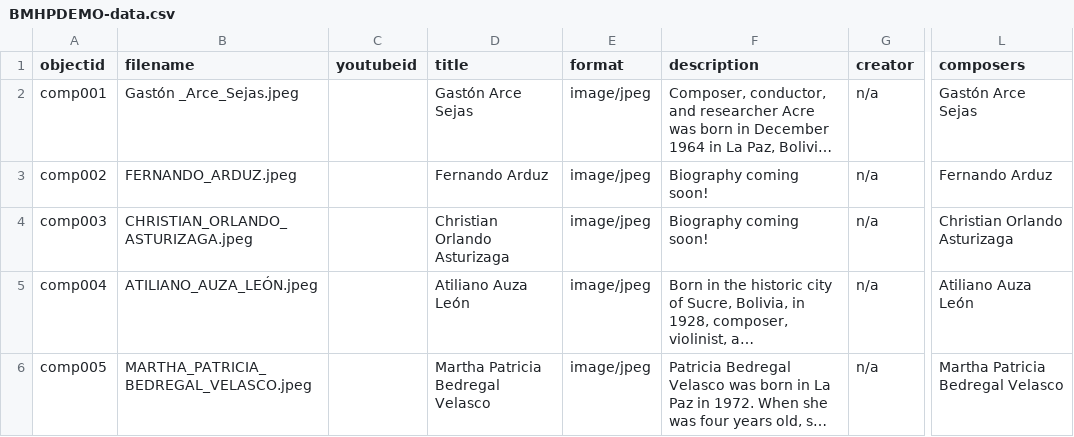
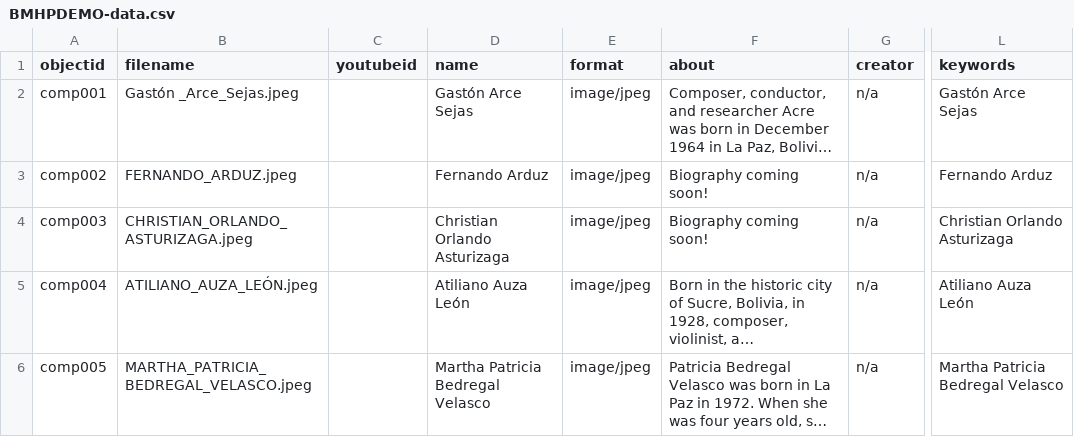
Before and after one commit to vgar16/BMHPDEMO3, a CSV file: _data/BMHPDEMO-data.csv, drawn as a sheet; only a part is shown, gaps mark what is left out; long unchanged cells end in …; the diff names each change by its address in the sheet, - before the commit and + after, or states it on an @@ line.

Commit message:
Update BMHPDEMO-data.cs-name, about, keywords
changed
title-name
description-about
composers-keywords

```diff
--- a/_data/BMHPDEMO-data.csv
+++ b/_data/BMHPDEMO-data.csv
-D1: title
+D1: name
-F1: description
+F1: about
-L1: composers
+L1: keywords
```
